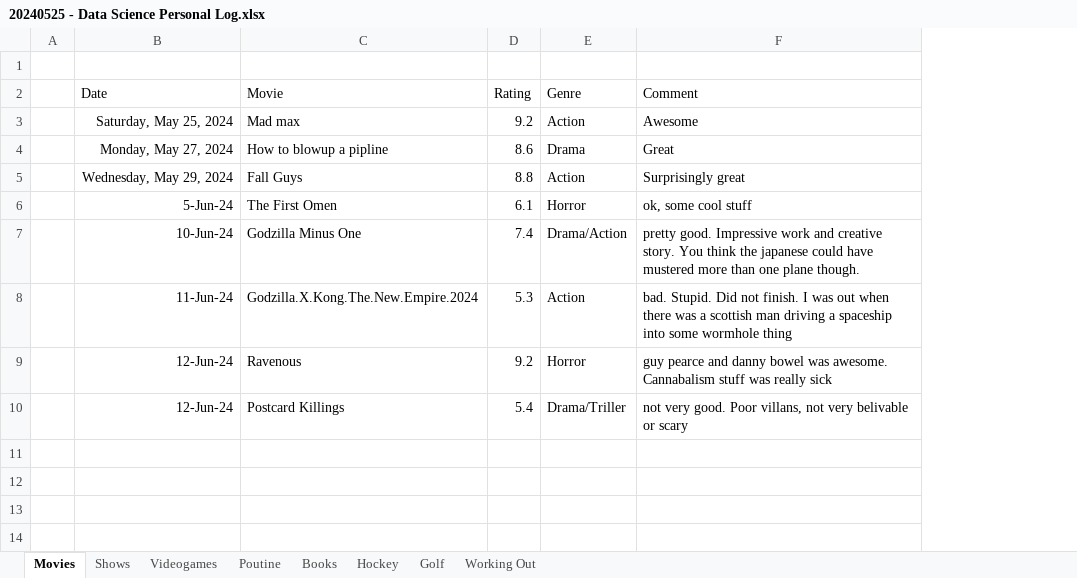
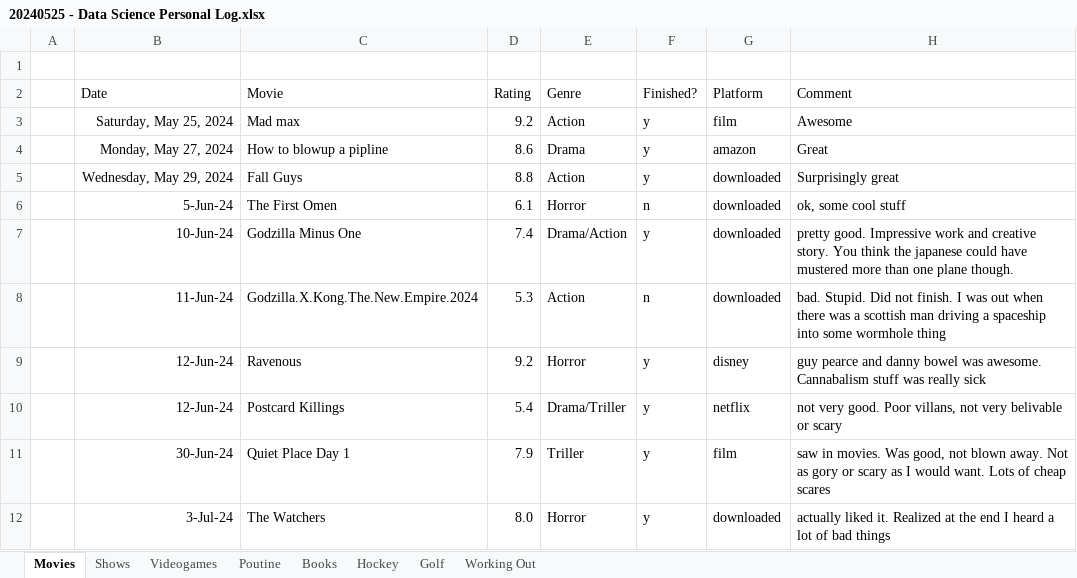
Before and after one commit to psmith1011/SelfDataAnalysis, an Excel workbook: 20240525 - Data Science Personal Log.xlsx, sheet Movies, drawn as a sheet; values as stored, in another font and other column widths than the file's, no borders; the diff names each change by its address in the sheet, - before the commit and + after, or states it on an @@ line.

```diff
--- a/20240525 - Data Science Personal Log.xlsx (sheet Movies)
+++ b/20240525 - Data Science Personal Log.xlsx (sheet Movies)
+column F (Finished?), rows 3-10: y | y | y | n | y | n | y | y
+column G (Platform), rows 3-10: film | amazon | downloaded | downloaded | downloaded | downloaded | disney | netflix
+row 11:  | 30-Jun-24 | Quiet Place Day 1 | 7.9 | Triller | y | film | saw in movies. Was good, not blown away. Not as gory or scary as I would want. Lots of cheap scares
+row 12:  | 3-Jul-24 | The Watchers | 8.0 | Horror | y | downloaded | actually liked it. Realized at the end I heard a lot of bad things
```
Also changed, not shown: sheet Shows, sheet Poutine, sheet Hockey, sheet Working Out.
